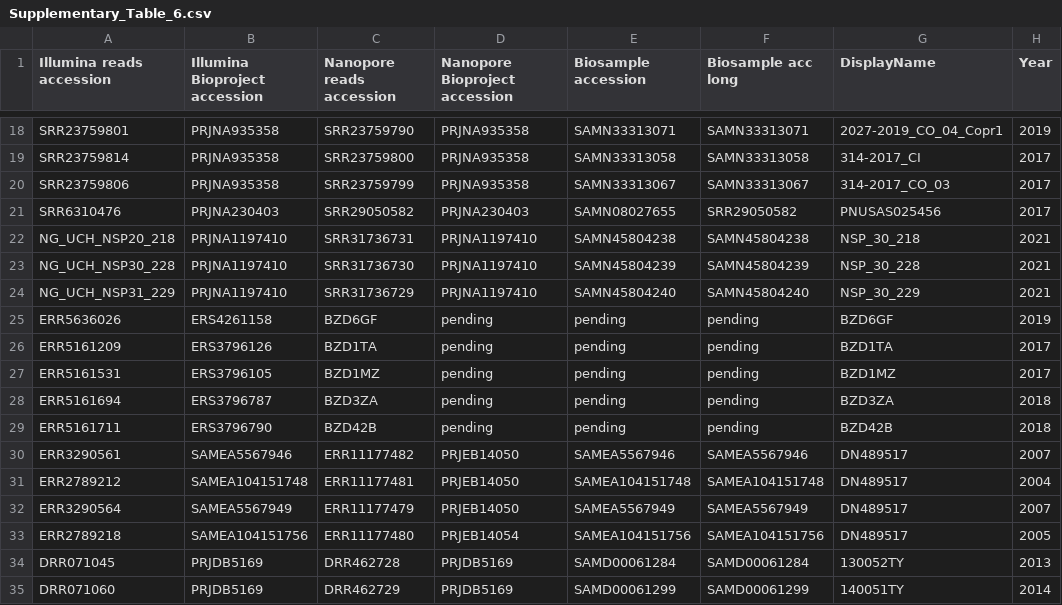
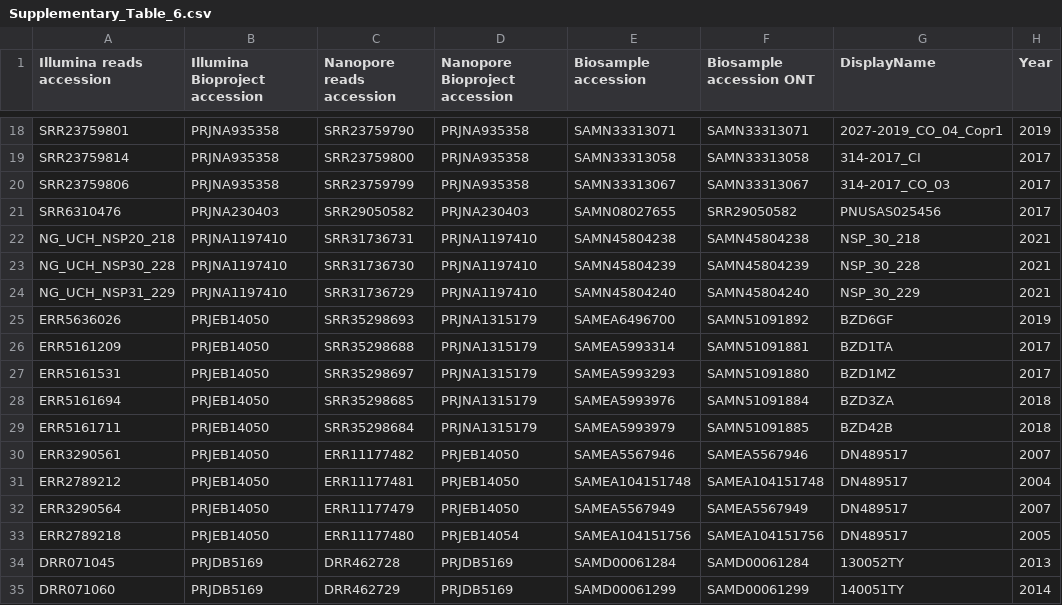
Before and after one commit to typhoidgenomics/TyphoidGenomicsConsortiumMykrobe, a CSV file: Supplementary_Table_6.csv, drawn as a sheet; only a part is shown, gaps mark what is left out; the diff covers the shown part only; the diff names each change by its address in the sheet, - before the commit and + after, or states it on an @@ line.

```diff
--- a/Supplementary_Table_6.csv
+++ b/Supplementary_Table_6.csv
-F1: Biosample acc long
+F1: Biosample accession ONT
-B25 (Illumina Bioproject accession): ERS4261158
+B25 (Illumina Bioproject accession): PRJEB14050
-C25 (Nanopore reads accession): BZD6GF
+C25 (Nanopore reads accession): SRR35298693
-D25:D29 (Nanopore Bioproject accession): pending
+D25:D29 (Nanopore Bioproject accession): PRJNA1315179
-E25 (Biosample accession): pending
+E25 (Biosample accession): SAMEA6496700
-F25 (Biosample accession ONT): pending
+F25 (Biosample accession ONT): SAMN51091892
-B26 (Illumina Bioproject accession): ERS3796126
+B26 (Illumina Bioproject accession): PRJEB14050
-C26 (Nanopore reads accession): BZD1TA
+C26 (Nanopore reads accession): SRR35298688
-E26 (Biosample accession): pending
+E26 (Biosample accession): SAMEA5993314
-F26 (Biosample accession ONT): pending
+F26 (Biosample accession ONT): SAMN51091881
-B27 (Illumina Bioproject accession): ERS3796105
+B27 (Illumina Bioproject accession): PRJEB14050
-C27 (Nanopore reads accession): BZD1MZ
+C27 (Nanopore reads accession): SRR35298697
-E27 (Biosample accession): pending
+E27 (Biosample accession): SAMEA5993293
-F27 (Biosample accession ONT): pending
+F27 (Biosample accession ONT): SAMN51091880
-B28 (Illumina Bioproject accession): ERS3796787
+B28 (Illumina Bioproject accession): PRJEB14050
-C28 (Nanopore reads accession): BZD3ZA
+C28 (Nanopore reads accession): SRR35298685
-E28 (Biosample accession): pending
+E28 (Biosample accession): SAMEA5993976
-F28 (Biosample accession ONT): pending
+F28 (Biosample accession ONT): SAMN51091884
-B29 (Illumina Bioproject accession): ERS3796790
+B29 (Illumina Bioproject accession): PRJEB14050
-C29 (Nanopore reads accession): BZD42B
+C29 (Nanopore reads accession): SRR35298684
-E29 (Biosample accession): pending
+E29 (Biosample accession): SAMEA5993979
-F29 (Biosample accession ONT): pending
+F29 (Biosample accession ONT): SAMN51091885
-B30 (Illumina Bioproject accession): SAMEA5567946
+B30 (Illumina Bioproject accession): PRJEB14050
-B31 (Illumina Bioproject accession): SAMEA104151748
+B31 (Illumina Bioproject accession): PRJEB14050
-B32 (Illumina Bioproject accession): SAMEA5567949
+B32 (Illumina Bioproject accession): PRJEB14050
-B33 (Illumina Bioproject accession): SAMEA104151756
+B33 (Illumina Bioproject accession): PRJEB14050
```
Also changed, not shown: 36 edited cells elsewhere in this file.
